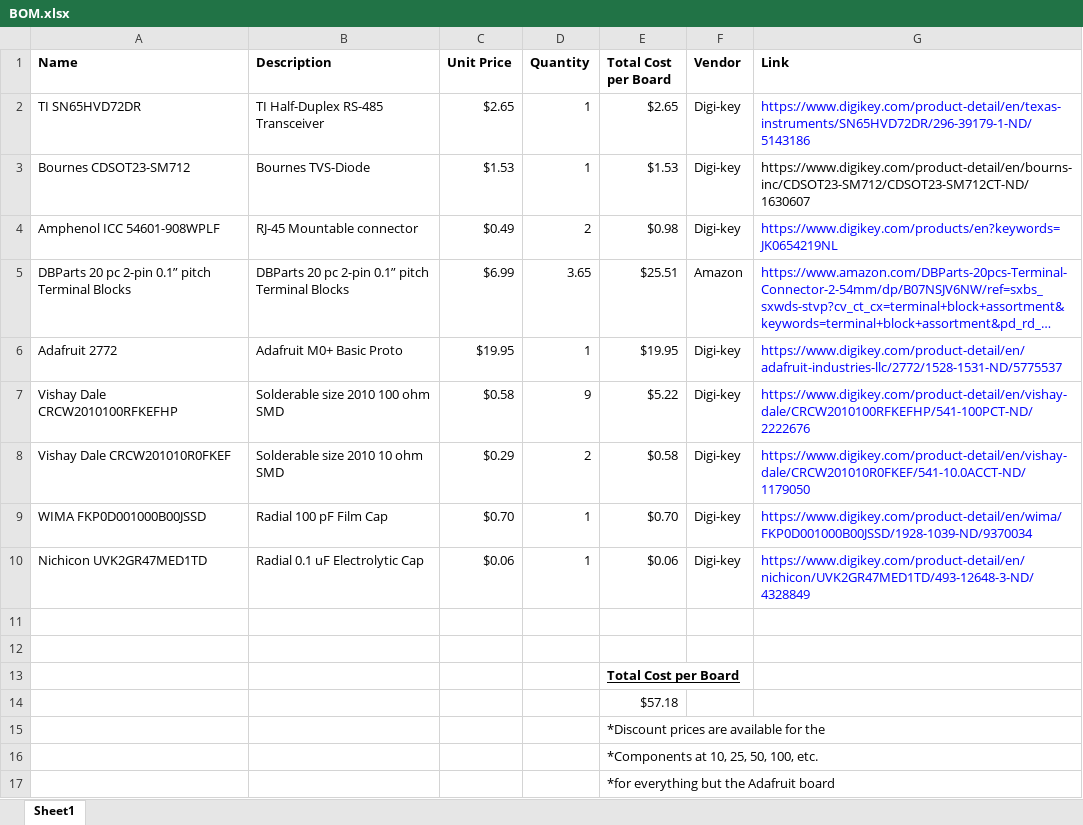
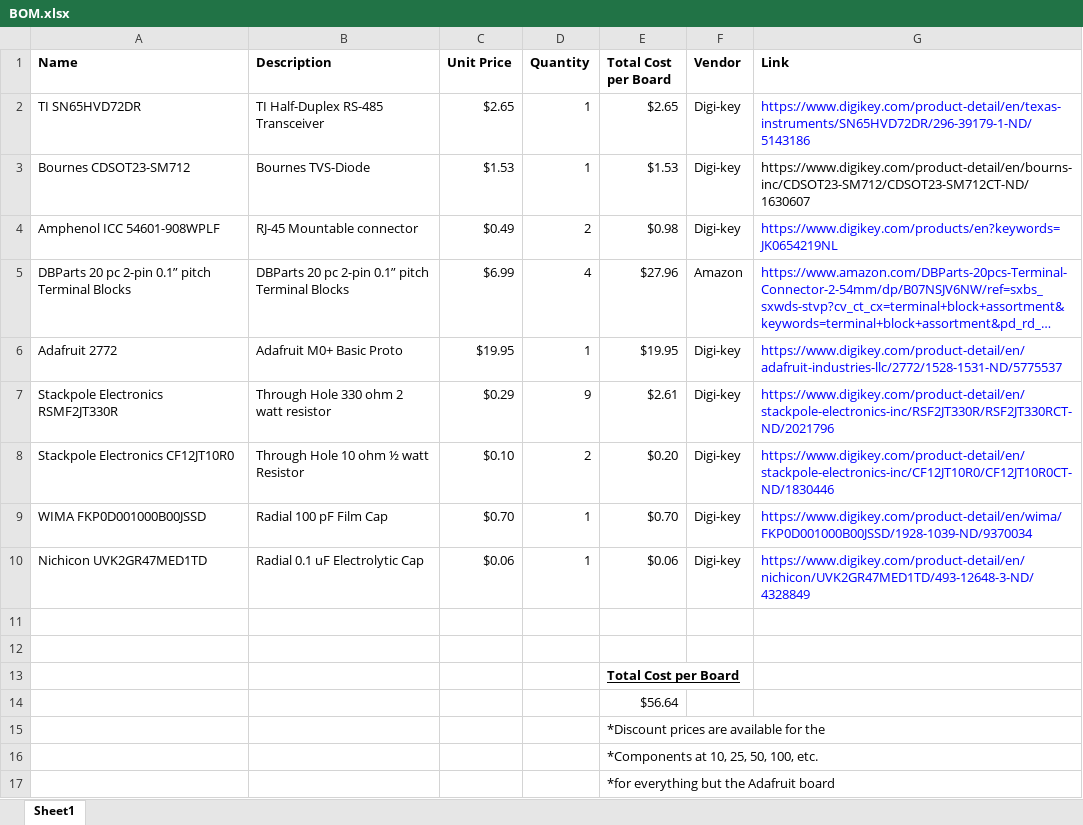
Before and after one commit to PinballWizards/LED_Matrix_PCB, an Excel workbook: LED_Matrix_PCB/BOM.xlsx, sheet Sheet1, drawn as a sheet; long unchanged cells end in …; values as stored, in another font and other column widths than the file's, no borders; removed rows and columns are numbered as before the commit, all else as after; the diff names each change by its address in the sheet, - before the commit and + after, or states it on an @@ line.

Commit message:
Changed footprints for resistors, changed resistor suppliers, and re-routed wires. Need to add mounting holes and clean for ordering.

```diff
--- a/LED_Matrix_PCB/BOM.xlsx (sheet Sheet1)
+++ b/LED_Matrix_PCB/BOM.xlsx (sheet Sheet1)
-D5 (Quantity): 3.65
+D5 (Quantity): 4
-E5 (Total Cost per Board): $25.51
+E5 (Total Cost per Board): $27.96
-row 7: Vishay Dale CRCW2010100RFKEFHP | Solderable size 2010 100 ohm SMD | $0.58 | 9 | $5.22 | Digi-key | https://www.digikey.com/product-detail/en/vishay-dale/CRCW2010100RFKEFHP/541-100PCT-ND/2222676
-row 8: Vishay Dale CRCW201010R0FKEF | Solderable size 2010 10 ohm SMD | $0.29 | 2 | $0.58 | Digi-key | https://www.digikey.com/product-detail/en/vishay-dale/CRCW201010R0FKEF/541-10.0ACCT-ND/1179050
+row 7: Stackpole Electronics RSMF2JT330R | Through Hole 330 ohm 2 watt resistor | $0.29 | 9 | $2.61 | Digi-key | https://www.digikey.com/product-detail/en/stackpole-electronics-inc/RSF2JT330R/RSF2JT330RCT-ND/2021796
+row 8: Stackpole Electronics CF12JT10R0 | Through Hole 10 ohm ½ watt Resistor | $0.10 | 2 | $0.20 | Digi-key | https://www.digikey.com/product-detail/en/stackpole-electronics-inc/CF12JT10R0/CF12JT10R0CT-ND/1830446
-E14 (Total Cost per Board): $57.18
+E14 (Total Cost per Board): $56.64
```
Also changed, not shown: 13 other files.
